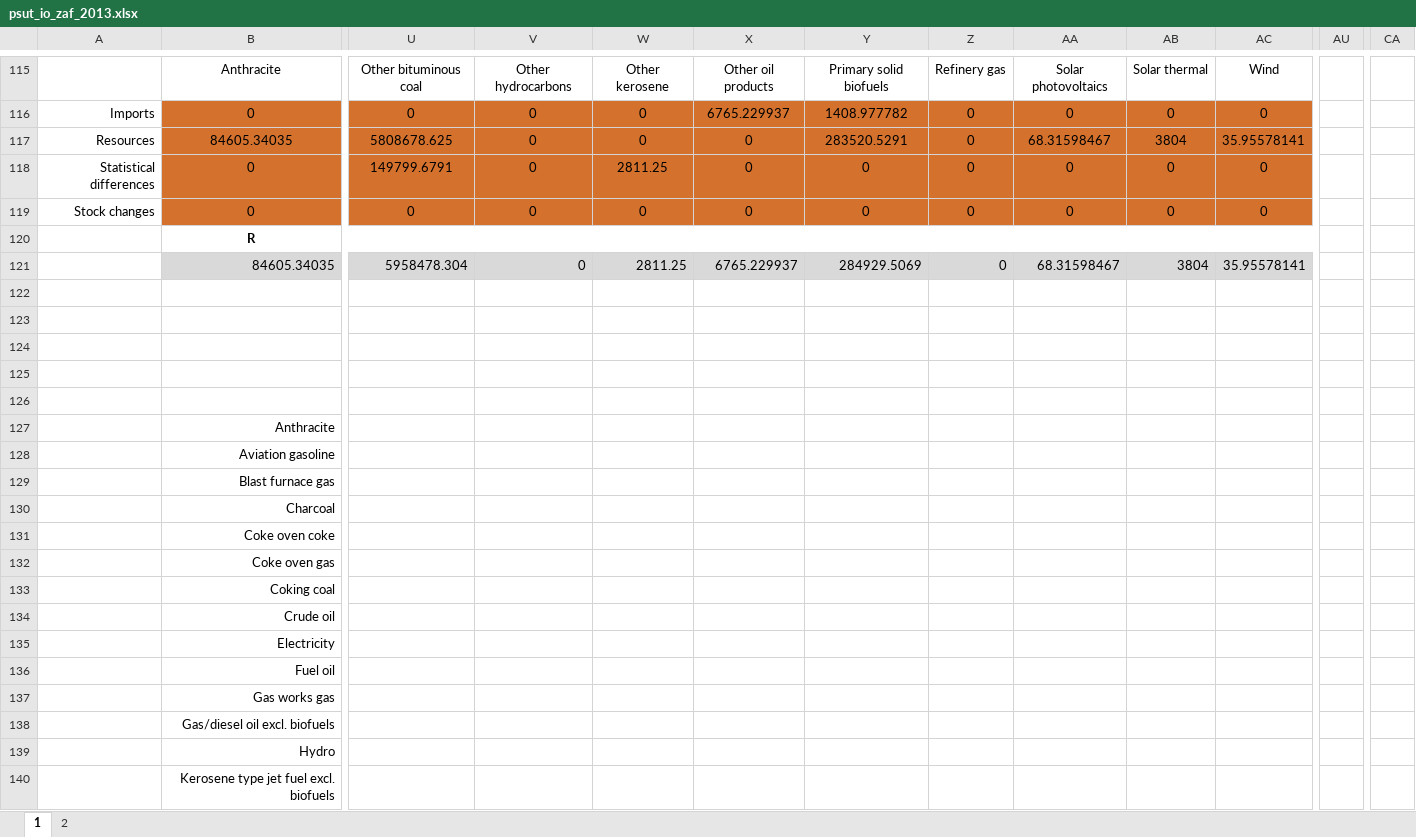
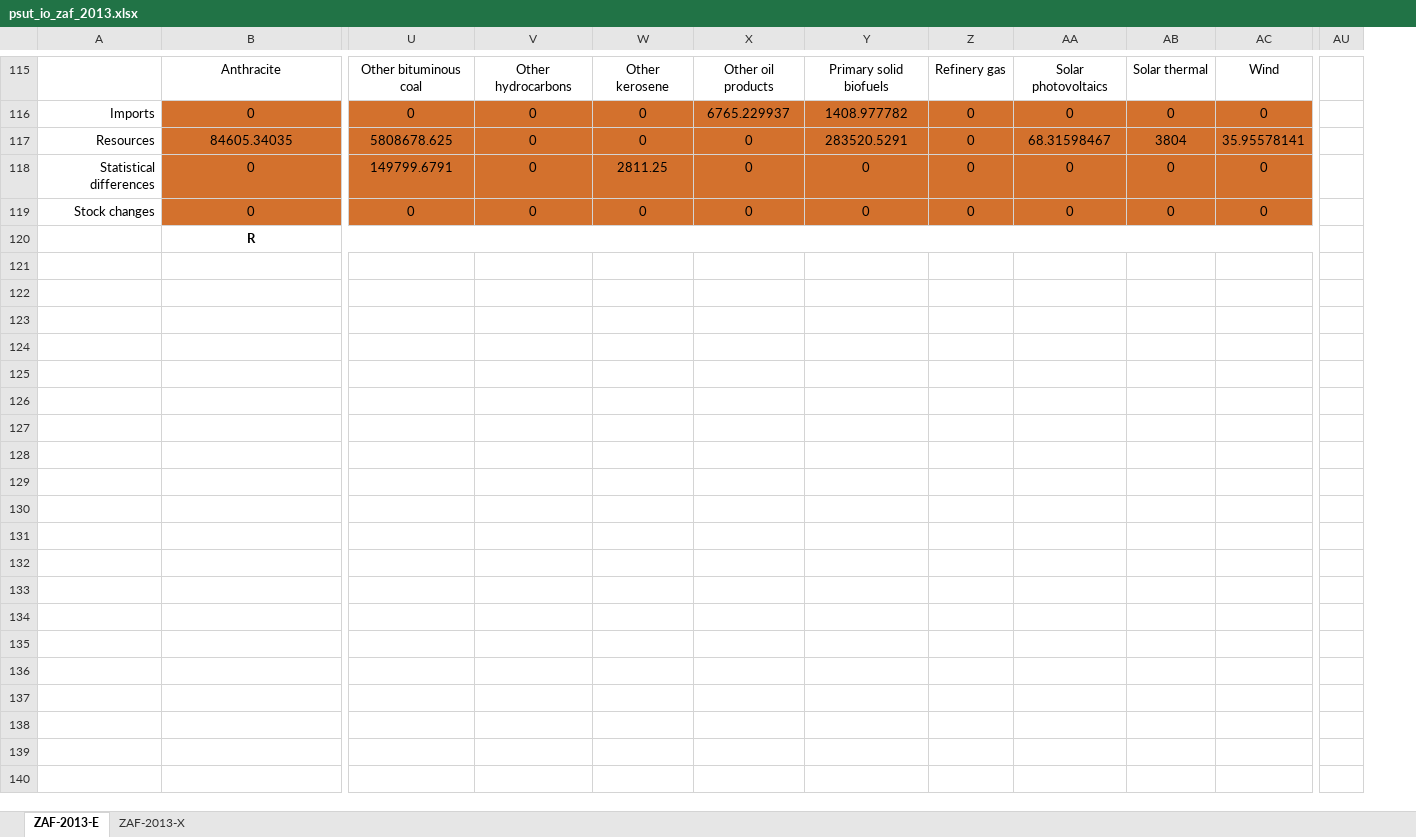
Before and after one commit to MatthewHeun/MaterialExergyPaper2025, an Excel workbook: data/psut_io_zaf_2013.xlsx, sheet ZAF-2013-E, drawn as a sheet; only a part is shown, gaps mark what is left out; values as stored, in another font and other column widths than the file's, no borders; removed rows and columns are numbered as before the commit, all else as after; rows hold the shown columns only; the diff covers the shown part only; the diff names each change by its address in the sheet, - before the commit and + after, or states it on an @@ line.

```diff
--- a/data/psut_io_zaf_2013.xlsx (sheet ZAF-2013-E)
+++ b/data/psut_io_zaf_2013.xlsx (sheet ZAF-2013-E)
-sheet tab: 1
+sheet tab: ZAF-2013-E
-sheet tab: 2
+sheet tab: ZAF-2013-X
-column AU, empty
+column AU, empty
-column CA, empty
-row 121:  | 84605.34035 | 5958478.304 | 0 | 2811.25 | 6765.229937 | 284929.5069 | 0 | 68.31598467 | 3804 | 35.95578141
-row 122: (empty)
-row 123: (empty)
-row 124: (empty)
-row 125: (empty)
-row 126: (empty)
-row 127:  | Anthracite
-row 128:  | Aviation gasoline
-row 129:  | Blast furnace gas
-row 130:  | Charcoal
-row 131:  | Coke oven coke
-row 132:  | Coke oven gas
-row 133:  | Coking coal
-row 134:  | Crude oil
-row 135:  | Electricity
-row 136:  | Fuel oil
-row 137:  | Gas works gas
-row 138:  | Gas/diesel oil excl. biofuels
-row 139:  | Hydro
-row 140:  | Kerosene type jet fuel excl. biofuels
```
Also changed, not shown: 15 removed rows, 28 edited cells and cell formats elsewhere in this sheet, sheet ZAF-2013-X, 1 other file.
